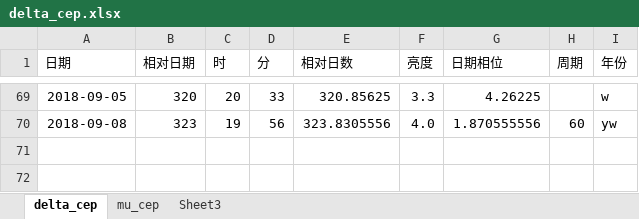
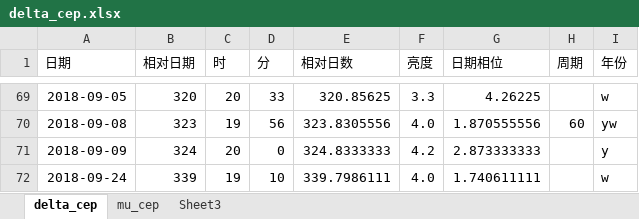
Before and after one commit to rottenweed/calc, an Excel workbook: delta_cep/delta_cep.xlsx, sheet delta_cep, drawn as a sheet; only a part is shown, gaps mark what is left out; values as stored, in another font and other column widths than the file's, no borders; charts and pictures not drawn; the diff names each change by its address in the sheet, - before the commit and + after, or states it on an @@ line.

Commit message:
Add data for stars

```diff
--- a/delta_cep/delta_cep.xlsx (sheet delta_cep)
+++ b/delta_cep/delta_cep.xlsx (sheet delta_cep)
+row 71: 2018-09-09 | 324 | 20 | 0 | 324.8333333 | 4.2 | 2.873333333 |  | y
+row 72: 2018-09-24 | 339 | 19 | 10 | 339.7986111 | 4.0 | 1.740611111 |  | w
```
Also changed, not shown: sheet mu_cep, charts or pictures.
